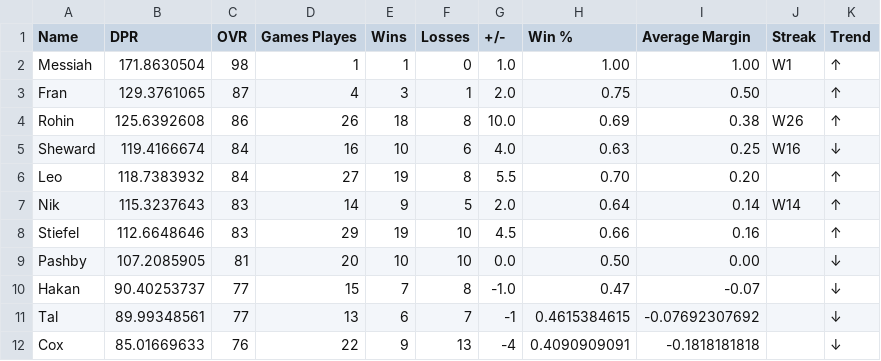
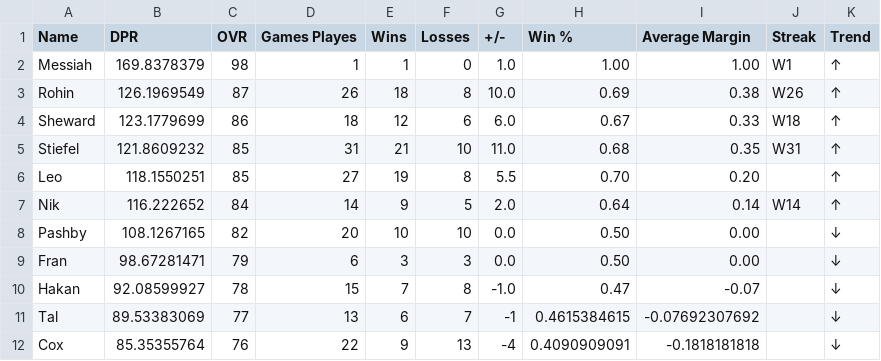
Before and after one commit to adamstiefel06/dpong-leaderboard, a CSV file: leaderboard.csv, drawn as a sheet; only a part is shown; the diff covers the shown part only.

```diff
--- a/leaderboard.csv
+++ b/leaderboard.csv
@@ -1,12 +1,12 @@
 Name,DPR,OVR,Games Playes,Wins,Losses,+/-,Win %,Average Margin,Streak,Trend
-Messiah,171.8630504,98,1,1,0,1.0,1.00,1.00,W1,↑
-Fran,129.3761065,87,4,3,1,2.0,0.75,0.50,,↑
-Rohin,125.6392608,86,26,18,8,10.0,0.69,0.38,W26,↑
-Sheward,119.4166674,84,16,10,6,4.0,0.63,0.25,W16,↓
-Leo,118.7383932,84,27,19,8,5.5,0.70,0.20,,↑
-Nik,115.3237643,83,14,9,5,2.0,0.64,0.14,W14,↑
-Stiefel,112.6648646,83,29,19,10,4.5,0.66,0.16,,↑
-Pashby,107.2085905,81,20,10,10,0.0,0.50,0.00,,↓
-Hakan,90.40253737,77,15,7,8,-1.0,0.47,-0.07,,↓
-Tal,89.99348561,77,13,6,7,-1,0.4615384615,-0.07692307692,,↓
-Cox,85.01669633,76,22,9,13,-4,0.4090909091,-0.1818181818,,↓
+Messiah,169.8378379,98,1,1,0,1.0,1.00,1.00,W1,↑
+Rohin,126.1969549,87,26,18,8,10.0,0.69,0.38,W26,↑
+Sheward,123.1779699,86,18,12,6,6.0,0.67,0.33,W18,↑
+Stiefel,121.8609232,85,31,21,10,11.0,0.68,0.35,W31,↑
+Leo,118.1550251,85,27,19,8,5.5,0.70,0.20,,↑
+Nik,116.222652,84,14,9,5,2.0,0.64,0.14,W14,↑
+Pashby,108.1267165,82,20,10,10,0.0,0.50,0.00,,↓
+Fran,98.67281471,79,6,3,3,0.0,0.50,0.00,,↓
+Hakan,92.08599927,78,15,7,8,-1.0,0.47,-0.07,,↓
+Tal,89.53383069,77,13,6,7,-1,0.4615384615,-0.07692307692,,↓
+Cox,85.35355764,76,22,9,13,-4,0.4090909091,-0.1818181818,,↓
```
Also changed, not shown: 22 edited cells elsewhere in this file.
